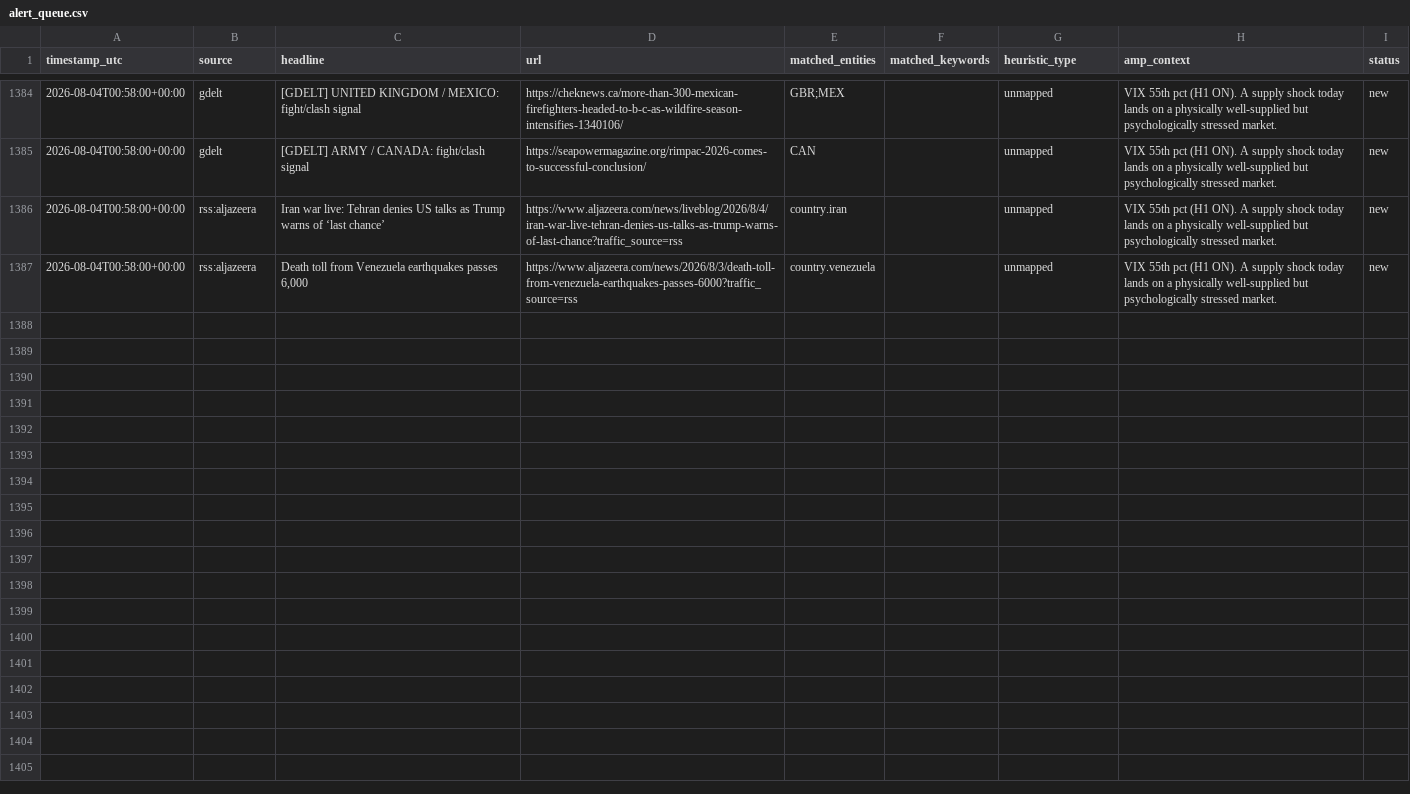
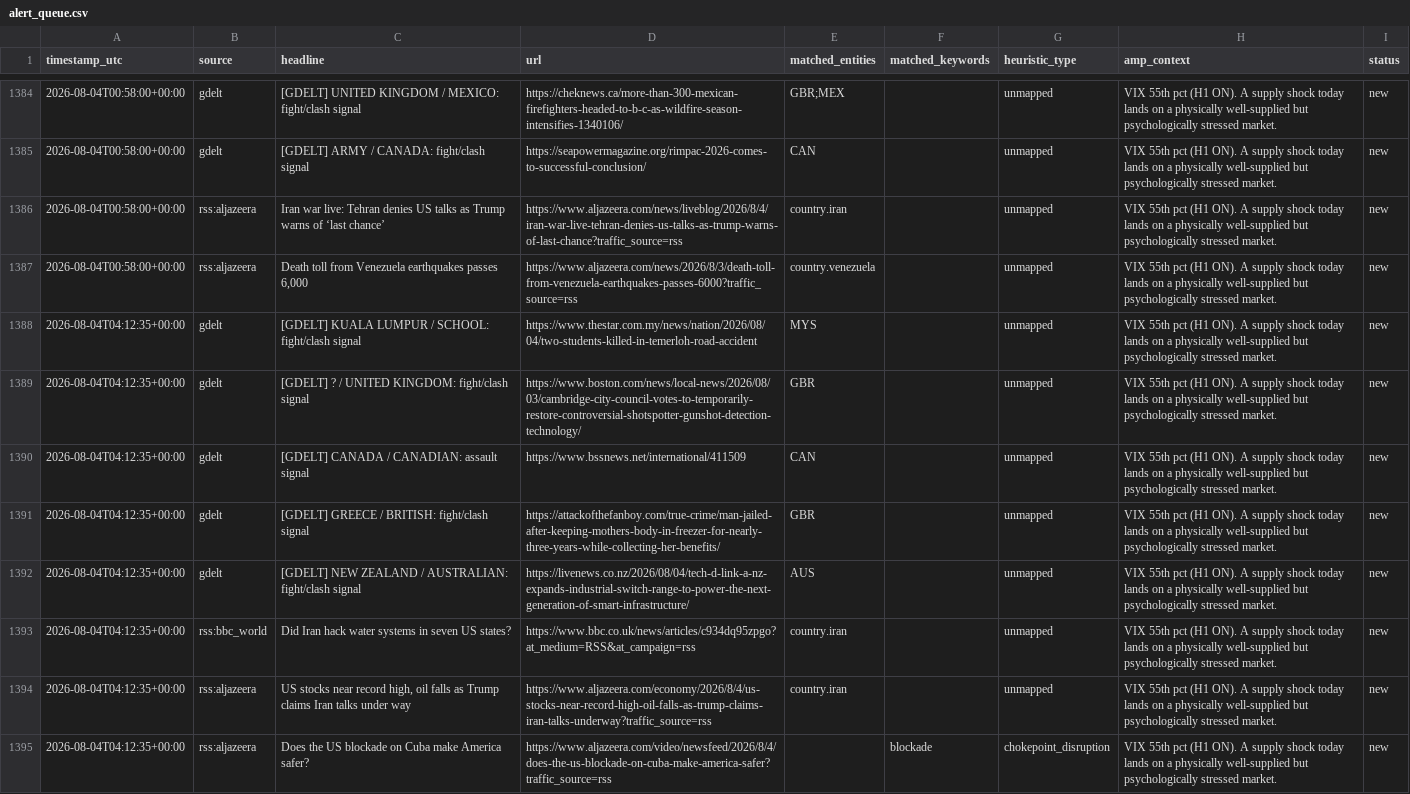
Before and after one commit to josephdelany/ripple-engine, a CSV file: data/alert_queue.csv, drawn as a sheet; only a part is shown, gaps mark what is left out.

```diff
--- a/data/alert_queue.csv
+++ b/data/alert_queue.csv
@@ -1387 +1387,9 @@ timestamp_utc,source,headline,url,matched_entities,matched_keywords,heuristic_ty
 2026-08-04T00:58:00+00:00,rss:aljazeera,"Death toll from Venezuela earthquakes passes 6,000",https://www.aljazeera.com/news/2026/8/3/death-toll-from-venezuela-earthquakes-passes-6000?traffic_source=rss,country.venezuela,,unmapped,VIX 55th pct (H1 ON). A supply shock today lands on a physically well-supplied but psychologically stressed market.,new
+2026-08-04T04:12:35+00:00,gdelt,[GDELT] KUALA LUMPUR / SCHOOL: fight/clash signal,https://www.thestar.com.my/news/nation/2026/08/04/two-students-killed-in-temerloh-road-accident,MYS,,unmapped,VIX 55th pct (H1 ON). A supply shock today lands on a physically well-supplied but psychologically stressed market.,new
+2026-08-04T04:12:35+00:00,gdelt,[GDELT] ? / UNITED KINGDOM: fight/clash signal,https://www.boston.com/news/local-news/2026/08/03/cambridge-city-council-votes-to-temporarily-restore-controversial-shotspotter-gunshot-detection-technology/,GBR,,unmapped,VIX 55th pct (H1 ON). A supply shock today lands on a physically well-supplied but psychologically stressed market.,new
+2026-08-04T04:12:35+00:00,gdelt,[GDELT] CANADA / CANADIAN: assault signal,https://www.bssnews.net/international/411509,CAN,,unmapped,VIX 55th pct (H1 ON). A supply shock today lands on a physically well-supplied but psychologically stressed market.,new
+2026-08-04T04:12:35+00:00,gdelt,[GDELT] GREECE / BRITISH: fight/clash signal,https://attackofthefanboy.com/true-crime/man-jailed-after-keeping-mothers-body-in-freezer-for-nearly-three-years-while-collecting-her-benefits/,GBR,,unmapped,VIX 55th pct (H1 ON). A supply shock today lands on a physically well-supplied but psychologically stressed market.,new
+2026-08-04T04:12:35+00:00,gdelt,[GDELT] NEW ZEALAND / AUSTRALIAN: fight/clash signal,https://livenews.co.nz/2026/08/04/tech-d-link-a-nz-expands-industrial-switch-range-to-power-the-next-generation-of-smart-infrastructure/,AUS,,unmapped,VIX 55th pct (H1 ON). A supply shock today lands on a physically well-supplied but psychologically stressed market.,new
+2026-08-04T04:12:35+00:00,rss:bbc_world,Did Iran hack water systems in seven US states?,https://www.bbc.co.uk/news/articles/c934dq95zpgo?at_medium=RSS&at_campaign=rss,country.iran,,unmapped,VIX 55th pct (H1 ON). A supply shock today lands on a physically well-supplied but psychologically stressed market.,new
+2026-08-04T04:12:35+00:00,rss:aljazeera,"US stocks near record high, oil falls as Trump claims Iran talks under way",https://www.aljazeera.com/economy/2026/8/4/us-stocks-near-record-high-oil-falls-as-trump-claims-iran-talks-underway?traffic_source=rss,country.iran,,unmapped,VIX 55th pct (H1 ON). A supply shock today lands on a physically well-supplied but psychologically stressed market.,new
+2026-08-04T04:12:35+00:00,rss:aljazeera,Does the US blockade on Cuba make America safer?,https://www.aljazeera.com/video/newsfeed/2026/8/4/does-the-us-blockade-on-cuba-make-america-safer?traffic_source=rss,,blockade,chokepoint_disruption,VIX 55th pct (H1 ON). A supply shock today lands on a physically well-supplied but psychologically stressed market.,new
```
Also changed, not shown: data/state/situation_log.csv, 1 other file.
